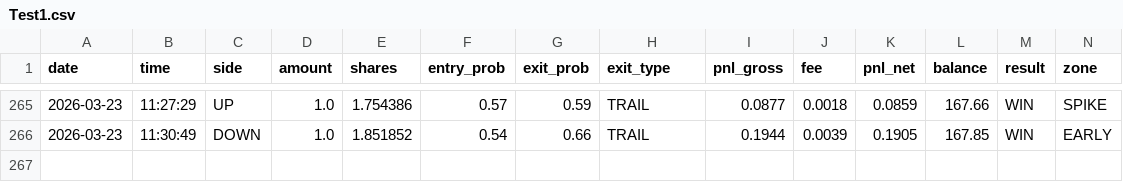
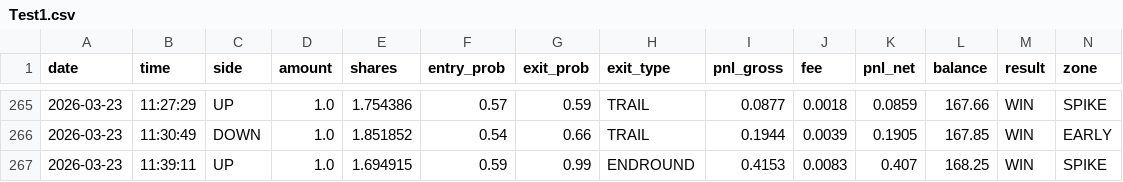
Before and after one commit to gutu99/bot-dashboard, a CSV file: Test1.csv, drawn as a sheet; only a part is shown, gaps mark what is left out; rows hold the shown columns only; the diff names each change by its address in the sheet, - before the commit and + after, or states it on an @@ line.

```diff
--- a/Test1.csv
+++ b/Test1.csv
+row 267: 2026-03-23 | 11:39:11 | UP | 1.0 | 1.694915 | 0.59 | 0.99 | ENDROUND | 0.4153 | 0.0083 | 0.407 | 168.25 | WIN | SPIKE
```
Also changed, not shown: Test.csv.
